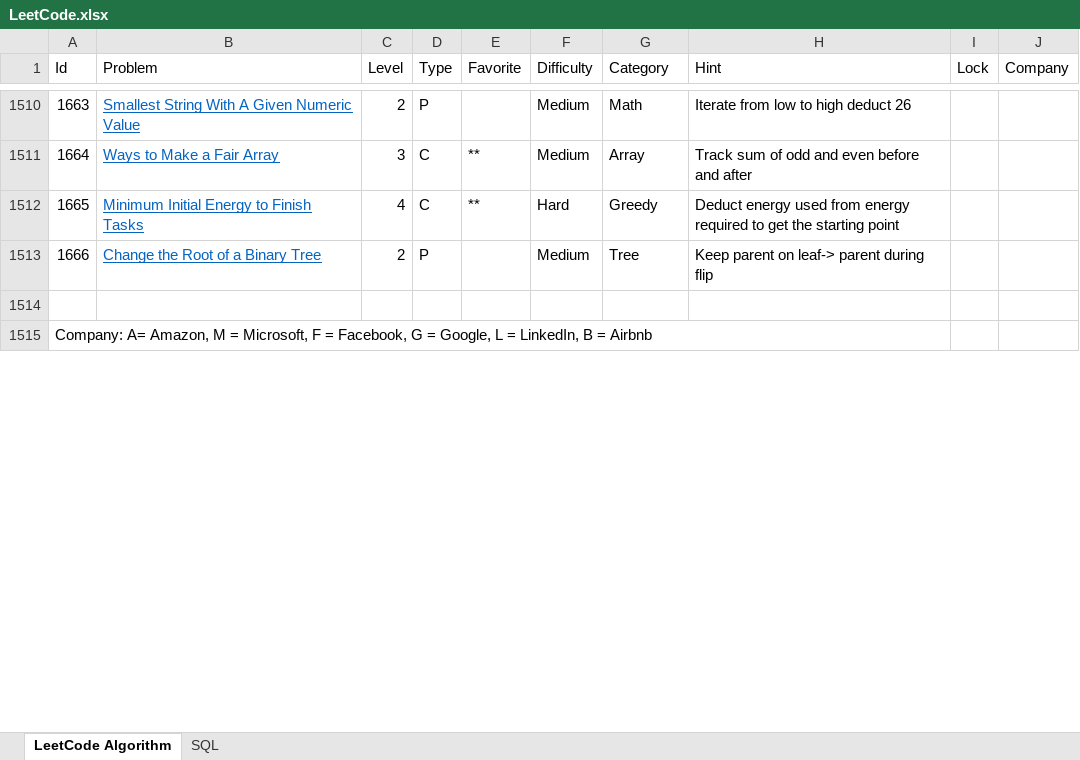
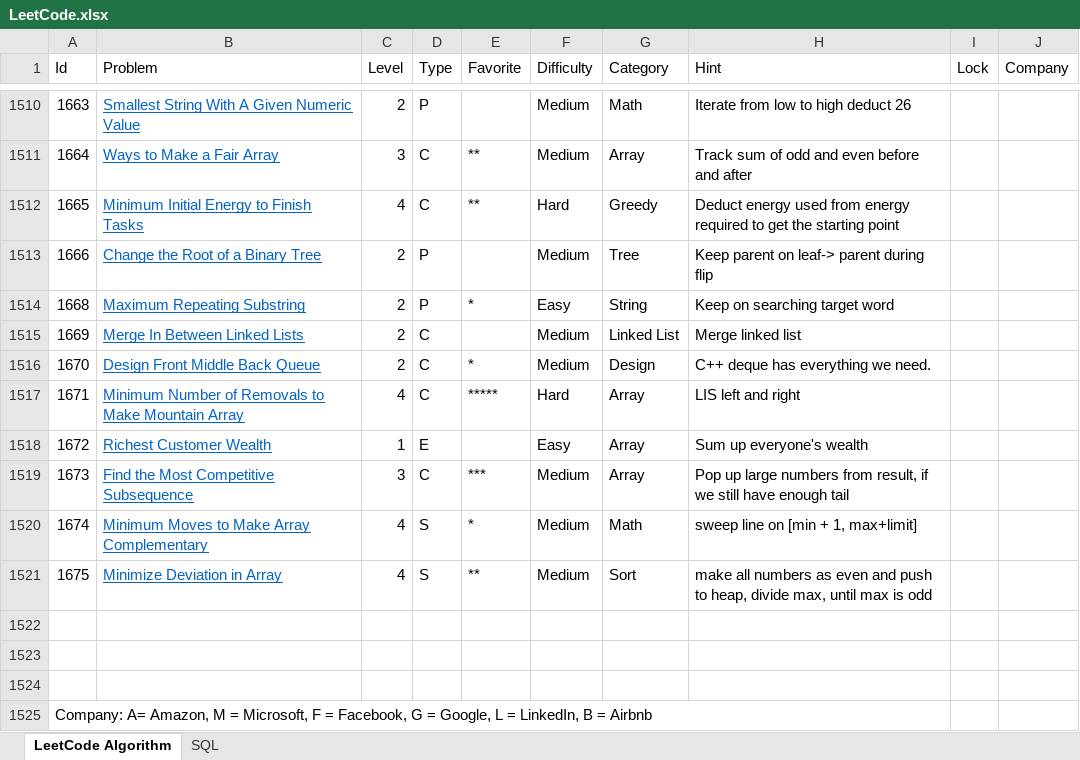
Before and after one commit to huanminwu/LeetCode, an Excel workbook: LeetCode.xlsx, sheet LeetCode Algorithm, drawn as a sheet; only a part is shown, gaps mark what is left out; values as stored, in another font and other column widths than the file's, no borders; charts and pictures not drawn; the diff names each change by its address in the sheet, - before the commit and + after, or states it on an @@ line.

```diff
--- a/LeetCode.xlsx (sheet LeetCode Algorithm)
+++ b/LeetCode.xlsx (sheet LeetCode Algorithm)
+row 1514: 1668 | Maximum Repeating Substring | 2 | P | * | Easy | String | Keep on searching target word
+row 1515: 1669 | Merge In Between Linked Lists | 2 | C |  | Medium | Linked List | Merge linked list
+row 1516: 1670 | Design Front Middle Back Queue | 2 | C | * | Medium | Design | C++ deque has everything we need.
+row 1517: 1671 | Minimum Number of Removals to Make Mountain Array | 4 | C | ***** | Hard | Array | LIS left and right
+row 1518: 1672 | Richest Customer Wealth | 1 | E |  | Easy | Array | Sum up everyone's wealth
+row 1519: 1673 | Find the Most Competitive Subsequence | 3 | C | *** | Medium | Array | Pop up large numbers from result, if we still have enough tail
+row 1520: 1674 | Minimum Moves to Make Array Complementary | 4 | S | * | Medium | Math | sweep line on [min + 1, max+limit]
+row 1521: 1675 | Minimize Deviation in Array | 4 | S | ** | Medium | Sort | make all numbers as even and push to heap, divide max, until max is odd
+row 1522: (empty)
+row 1523: (empty)
```
Also changed, not shown: 28 other files.
